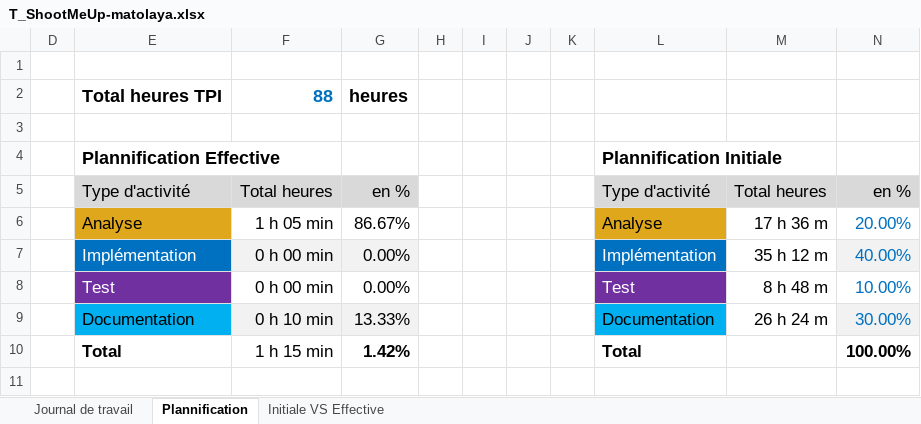
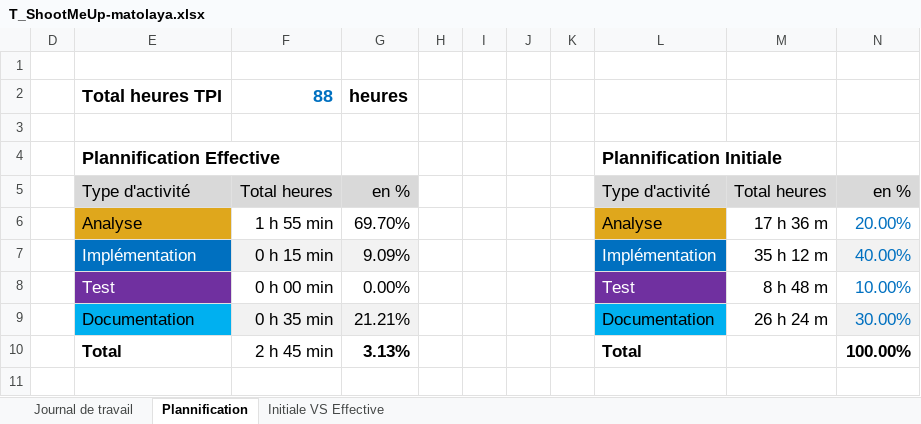
Before and after one commit to MathisOlaya/P_ShootMeUp, an Excel workbook: UX/jdt/T_ShootMeUp-matolaya.xlsx, sheet Plannification, drawn as a sheet; values as stored, in another font and other column widths than the file's, no borders; charts and pictures not drawn; the diff names each change by its address in the sheet, - before the commit and + after, or states it on an @@ line.

```diff
--- a/UX/jdt/T_ShootMeUp-matolaya.xlsx (sheet Plannification)
+++ b/UX/jdt/T_ShootMeUp-matolaya.xlsx (sheet Plannification)
-F6: 1 h 05 min
+F6: 1 h 55 min
-G6: 86.67%
+G6: 69.70%
-F7: 0 h 00 min
+F7: 0 h 15 min
-G7: 0.00%
+G7: 9.09%
-F9: 0 h 10 min
+F9: 0 h 35 min
-G9: 13.33%
+G9: 21.21%
-F10: 1 h 15 min
+F10: 2 h 45 min
-G10: 1.42%
+G10: 3.13%
```
Also changed, not shown: sheet Journal de travail, hidden cells, charts or pictures, 3 other files.
